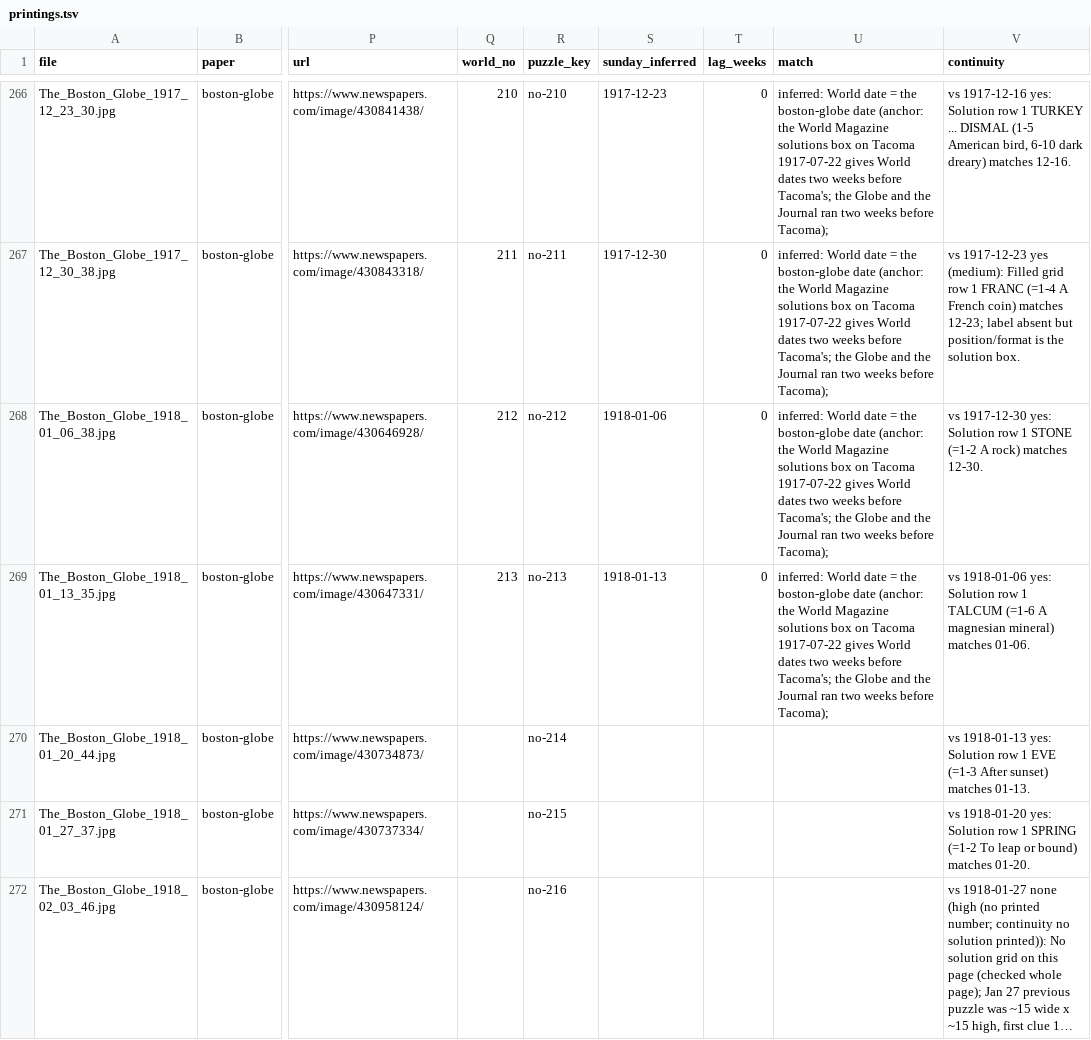
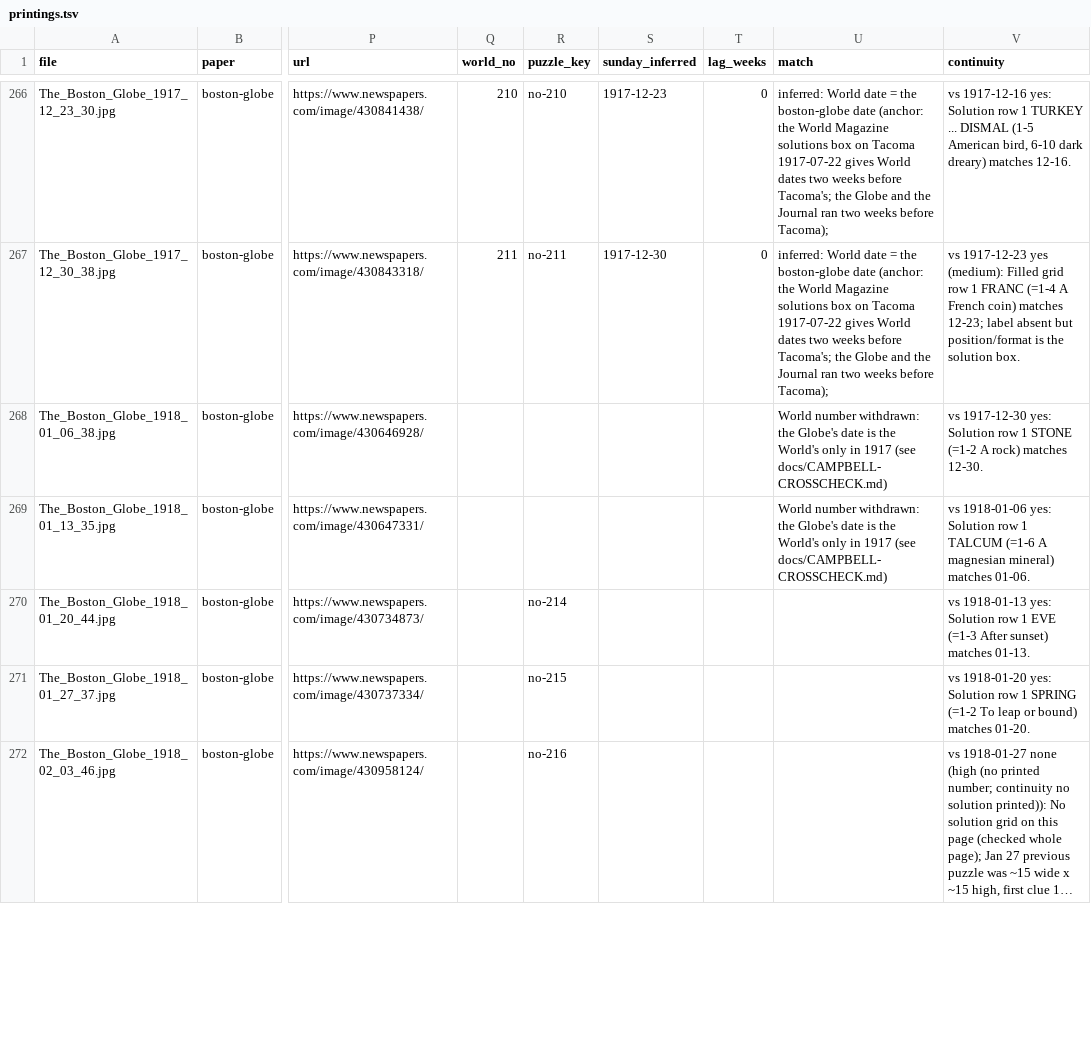
Before and after one commit to EveryPuzzleProject/newyorkworld, a TSV file: printings.tsv, drawn as a sheet; only a part is shown, gaps mark what is left out; long unchanged cells end in …; the diff names each change by its address in the sheet, - before the commit and + after, or states it on an @@ line.

```diff
--- a/printings.tsv
+++ b/printings.tsv
-Q268 (world_no): 212
+Q268 (world_no): (empty)
-R268 (puzzle_key): no-212
+R268 (puzzle_key): (empty)
-S268 (sunday_inferred): 1918-01-06
+S268 (sunday_inferred): (empty)
-T268:T269 (lag_weeks): 0
+T268:T269 (lag_weeks): (empty)
-U268:U269 (match): inferred: World date = the boston-globe date (anchor: the World Magazine solutions box on Tacoma 1917-07-22 gives World dates two weeks before Tacoma's; the Globe and the Journal ran two weeks before Tacoma);
+U268:U269 (match): World number withdrawn: the Globe's date is the World's only in 1917 (see docs/CAMPBELL-CROSSCHECK.md)
-Q269 (world_no): 213
+Q269 (world_no): (empty)
-R269 (puzzle_key): no-213
+R269 (puzzle_key): (empty)
-S269 (sunday_inferred): 1918-01-13
+S269 (sunday_inferred): (empty)
```
Also changed, not shown: status.tsv, 1 other file.
